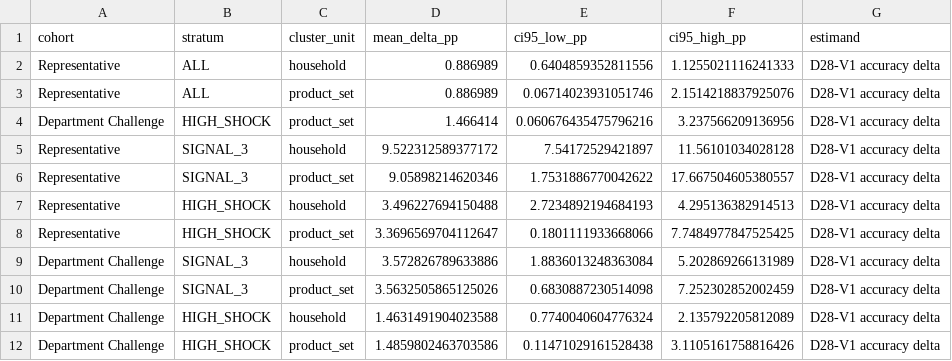
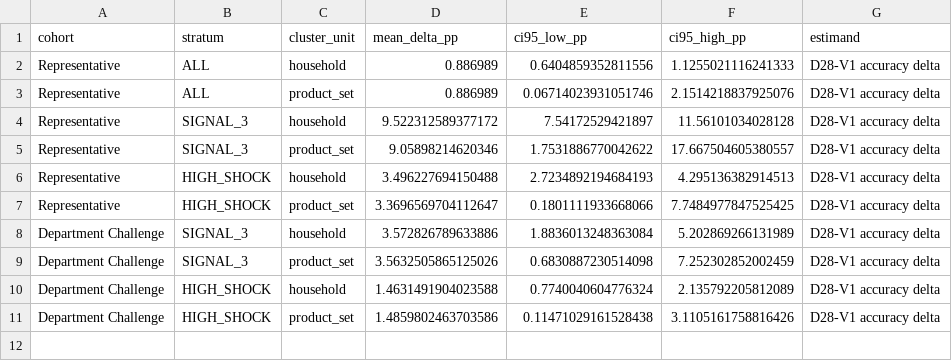
Before and after one commit to Ting-YiLin/mrsp-phase2-regime-resilience, a CSV file: data/UNCERTAINTY_SUMMARY.csv, drawn as a sheet; the diff names each change by its address in the sheet, - before the commit and + after, or states it on an @@ line.

```diff
--- a/data/UNCERTAINTY_SUMMARY.csv
+++ b/data/UNCERTAINTY_SUMMARY.csv
-row 4: Department Challenge | HIGH_SHOCK | product_set | 1.466414 | 0.060676435475796216 | 3.237566209136956 | D28-V1 accuracy delta
```
Also changed, not shown: evidence/CLAIM_EVIDENCE_LEDGER.csv, 9 other files.
